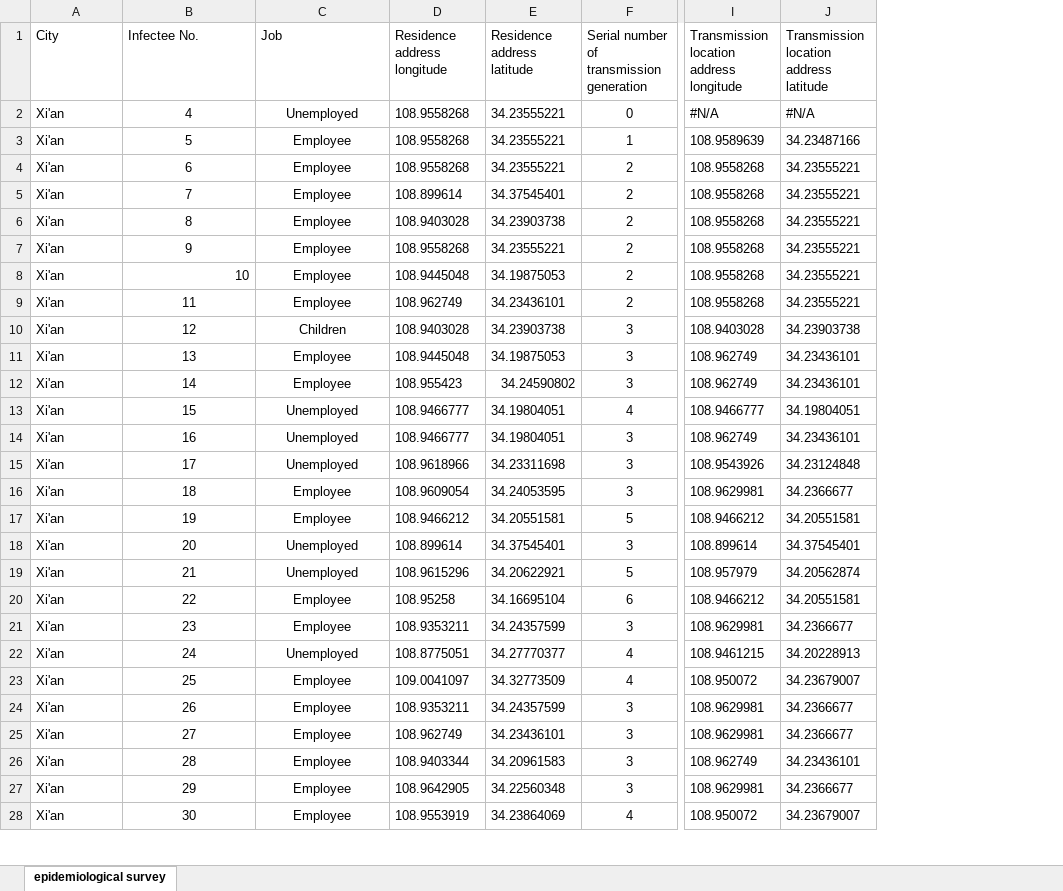
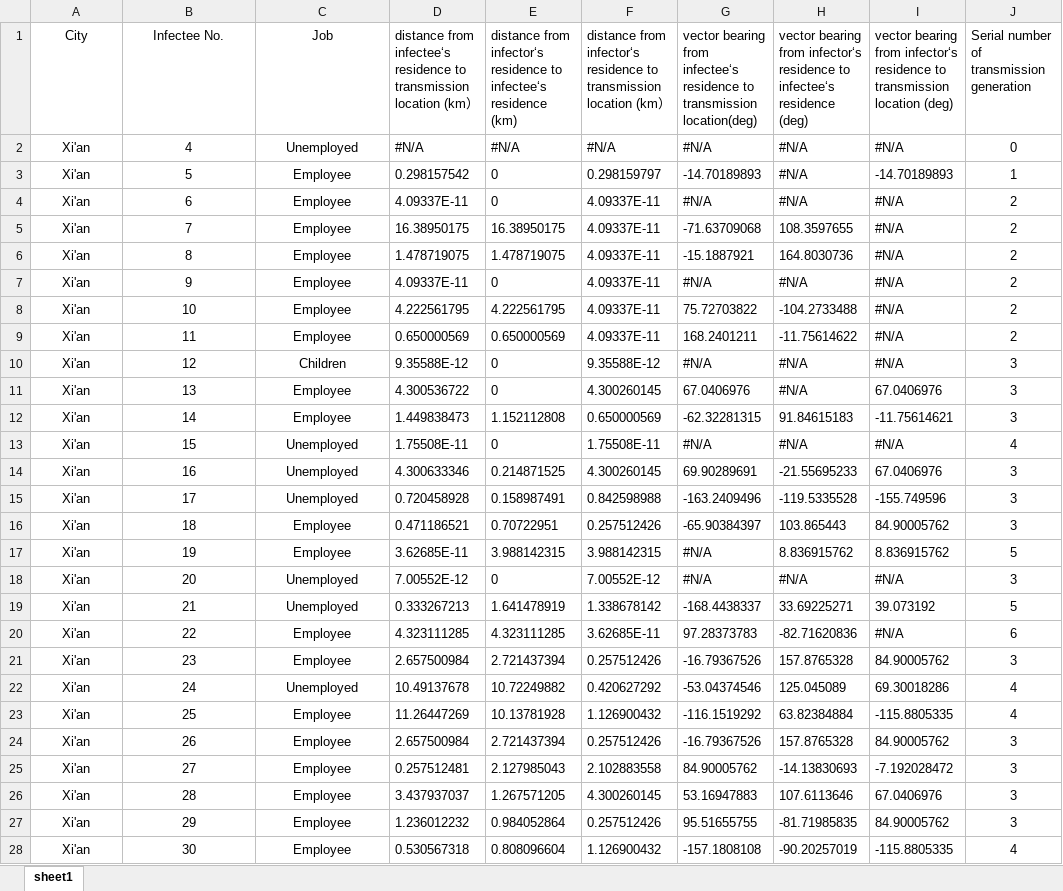
Before and after one commit to ITOTI-Y/SARS-CoV-2-transmission-chain, an Excel workbook: data.xlsx, sheet sheet1, drawn as a sheet; only a part is shown, gaps mark what is left out; values as stored, in another font and other column widths than the file's, no borders; removed rows and columns are numbered as before the commit, all else as after; the diff covers the shown part only; the diff names each change by its address in the sheet, - before the commit and + after, or states it on an @@ line.

Commit message:
Modify the data.xlsx file

```diff
--- a/data.xlsx (sheet sheet1)
+++ b/data.xlsx (sheet sheet1)
-sheet tab: epidemiological survey
+sheet tab: sheet1
-column D (Residence address longitude), rows 2-28: 108.9558268 | 108.9558268 | 108.9558268 | 108.899614 | 108.9403028 | 108.9558268 | 108.9445048 | 108.962749 | 108.9403028 | 108.9445048 | 108.955423 | 108.9466777 | 108.9466777 | 108.9618966 | 108.9609054 | 108.9466212 | 108.899614 | 108.9615296 | 108.95258 | 108.9353211 | 108.8775051 | 109.0041097 | 108.9353211 | 108.962749 | 108.9403344 | 108.9642905 | 108.9553919
-column E (Residence address latitude), rows 2-28: 34.23555221 | 34.23555221 | 34.23555221 | 34.37545401 | 34.23903738 | 34.23555221 | 34.19875053 | 34.23436101 | 34.23903738 | 34.19875053 | 34.24590802 | 34.19804051 | 34.19804051 | 34.23311698 | 34.24053595 | 34.20551581 | 34.37545401 | 34.20622921 | 34.16695104 | 34.24357599 | 34.27770377 | 34.32773509 | 34.24357599 | 34.23436101 | 34.20961583 | 34.22560348 | 34.23864069
+column D, rows 1-28: distance from infectee‘s residence to transmission location (km） | #N/A | 0.298157542 | 4.09337E-11 | 16.38950175 | 1.478719075 | 4.09337E-11 | 4.222561795 | 0.650000569 | 9.35588E-12 | 4.300536722 | 1.449838473 | 1.75508E-11 | 4.300633346 | 0.720458928 | 0.471186521 | 3.62685E-11 | 7.00552E-12 | 0.333267213 | 4.323111285 | 2.657500984 | 10.49137678 | 11.26447269 | 2.657500984 | 0.257512481 | 3.437937037 | 1.236012232 | 0.530567318
+column E, rows 1-28: distance from infector‘s residence to infectee‘s residence (km) | #N/A | 0 | 0 | 16.38950175 | 1.478719075 | 0 | 4.222561795 | 0.650000569 | 0 | 0 | 1.152112808 | 0 | 0.214871525 | 0.158987491 | 0.70722951 | 3.988142315 | 0 | 1.641478919 | 4.323111285 | 2.721437394 | 10.72249882 | 10.13781928 | 2.721437394 | 2.127985043 | 1.267571205 | 0.984052864 | 0.808096604
+column F, rows 1-28: distance from infector‘s residence to transmission location (km） | #N/A | 0.298159797 | 4.09337E-11 | 4.09337E-11 | 4.09337E-11 | 4.09337E-11 | 4.09337E-11 | 4.09337E-11 | 9.35588E-12 | 4.300260145 | 0.650000569 | 1.75508E-11 | 4.300260145 | 0.842598988 | 0.257512426 | 3.988142315 | 7.00552E-12 | 1.338678142 | 3.62685E-11 | 0.257512426 | 0.420627292 | 1.126900432 | 0.257512426 | 2.102883558 | 4.300260145 | 0.257512426 | 1.126900432
+column G, rows 1-28: vector bearing from infectee‘s residence to transmission location(deg) | #N/A | -14.70189893 | #N/A | -71.63709068 | -15.1887921 | #N/A | 75.72703822 | 168.2401211 | #N/A | 67.0406976 | -62.32281315 | #N/A | 69.90289691 | -163.2409496 | -65.90384397 | #N/A | #N/A | -168.4438337 | 97.28373783 | -16.79367526 | -53.04374546 | -116.1519292 | -16.79367526 | 84.90005762 | 53.16947883 | 95.51655755 | -157.1808108
+column H, rows 1-28: vector bearing from infector‘s residence to infectee‘s residence (deg) | #N/A | #N/A | #N/A | 108.3597655 | 164.8030736 | #N/A | -104.2733488 | -11.75614622 | #N/A | #N/A | 91.84615183 | #N/A | -21.55695233 | -119.5335528 | 103.865443 | 8.836915762 | #N/A | 33.69225271 | -82.71620836 | 157.8765328 | 125.045089 | 63.82384884 | 157.8765328 | -14.13830693 | 107.6113646 | -81.71985835 | -90.20257019
+column I, rows 1-28: vector bearing from infector‘s residence to transmission location (deg) | #N/A | -14.70189893 | #N/A | #N/A | #N/A | #N/A | #N/A | #N/A | #N/A | 67.0406976 | -11.75614621 | #N/A | 67.0406976 | -155.749596 | 84.90005762 | 8.836915762 | #N/A | 39.073192 | #N/A | 84.90005762 | 69.30018286 | -115.8805335 | 84.90005762 | -7.192028472 | 67.0406976 | 84.90005762 | -115.8805335
-column I, rows 1-28: Transmission location address longitude | #N/A | 108.9589639 | 108.9558268 | 108.9558268 | 108.9558268 | 108.9558268 | 108.9558268 | 108.9558268 | 108.9403028 | 108.962749 | 108.962749 | 108.9466777 | 108.962749 | 108.9543926 | 108.9629981 | 108.9466212 | 108.899614 | 108.957979 | 108.9466212 | 108.9629981 | 108.9461215 | 108.950072 | 108.9629981 | 108.9629981 | 108.962749 | 108.9629981 | 108.950072
-column J, rows 1-28: Transmission location address latitude | #N/A | 34.23487166 | 34.23555221 | 34.23555221 | 34.23555221 | 34.23555221 | 34.23555221 | 34.23555221 | 34.23903738 | 34.23436101 | 34.23436101 | 34.19804051 | 34.23436101 | 34.23124848 | 34.2366677 | 34.20551581 | 34.37545401 | 34.20562874 | 34.20551581 | 34.2366677 | 34.20228913 | 34.23679007 | 34.2366677 | 34.2366677 | 34.23436101 | 34.2366677 | 34.23679007
-A1:C1 alignment: left
+A1:C1 alignment: center
-A2:A28 alignment: left
+A2:A28 alignment: center
-B8 alignment: right
+B8 alignment: center
```
Also changed, not shown: cell formats elsewhere in this sheet.
